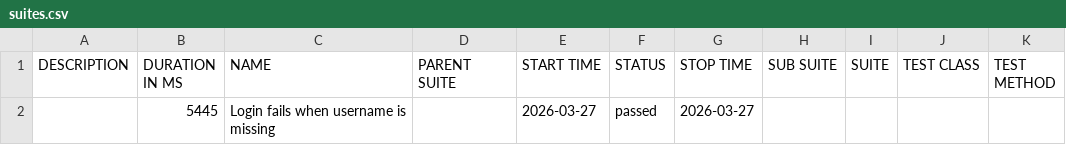
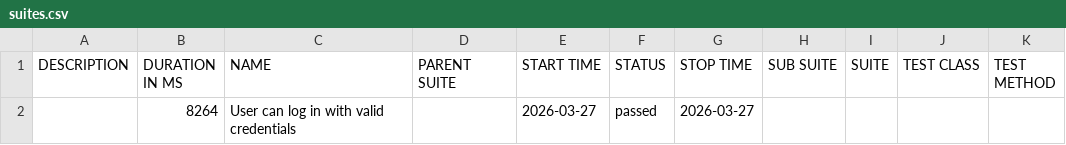
Before and after one commit to ipedevi/PythonSeleniumCucumber, a CSV file: data/suites.csv, drawn as a sheet.

```diff
--- a/data/suites.csv
+++ b/data/suites.csv
@@ -1,2 +1,2 @@
 "DESCRIPTION","DURATION IN MS","NAME","PARENT SUITE","START TIME","STATUS","STOP TIME","SUB SUITE","SUITE","TEST CLASS","TEST METHOD"
-"","5445","Login fails when username is missing","","2026-03-27","passed","2026-03-27","","","",""
+"","8264","User can log in with valid credentials","","2026-03-27","passed","2026-03-27","","","",""
```
Also changed, not shown: 20 other files.
